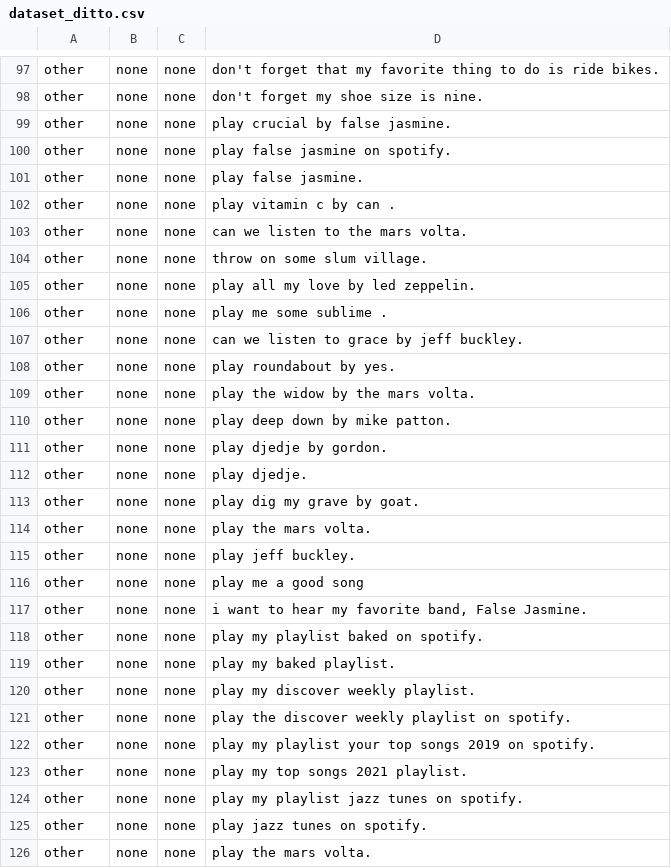
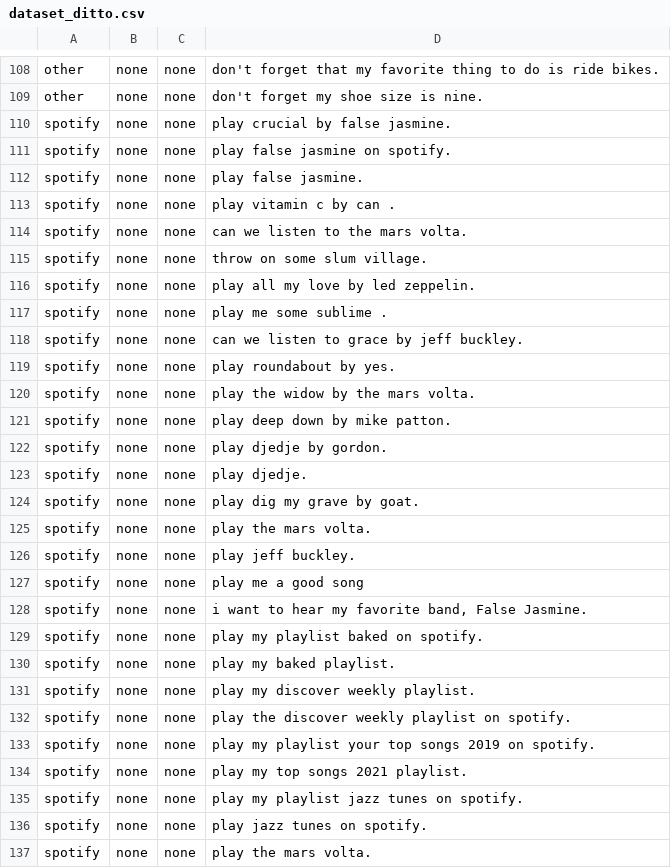
Before and after one commit to ditto-assistant/ditto-app, a CSV file: modules/offline_nlp/data/dataset_ditto.csv, drawn as a sheet; only a part is shown, gaps mark what is left out; the diff covers the shown part only.

Commit message:
added ditto dataset

```diff
--- a/modules/offline_nlp/data/dataset_ditto.csv
+++ b/modules/offline_nlp/data/dataset_ditto.csv
@@ -98,29 +109,29 @@ other,none,none,don't forget that my favorite thing to do is ride bikes.
 other,none,none,don't forget my shoe size is nine.
-other,none,none,play crucial by false jasmine.
-other,none,none,play false jasmine on spotify.
-other,none,none,play false jasmine.
-other,none,none,play vitamin c by can .
-other,none,none,can we listen to the mars volta.
-other,none,none,throw on some slum village.
-other,none,none,play all my love by led zeppelin.
-other,none,none,play me some sublime .
-other,none,none,can we listen to grace by jeff buckley.
-other,none,none,play roundabout by yes.
-other,none,none,play the widow by the mars volta.
-other,none,none,play deep down by mike patton.
-other,none,none,play djedje by gordon.
-other,none,none,play djedje.
-other,none,none,play dig my grave by goat.
-other,none,none,play the mars volta.
-other,none,none,play jeff buckley.
-other,none,none,play me a good song
-other,none,none,"i want to hear my favorite band, False Jasmine."
-other,none,none,play my playlist baked on spotify.
-other,none,none,play my baked playlist.
-other,none,none,play my discover weekly playlist.
-other,none,none,play the discover weekly playlist on spotify.
-other,none,none,play my playlist your top songs 2019 on spotify.
-other,none,none,play my top songs 2021 playlist.
-other,none,none,play my playlist jazz tunes on spotify.
-other,none,none,play jazz tunes on spotify.
-other,none,none,play the mars volta.
+spotify,none,none,play crucial by false jasmine.
+spotify,none,none,play false jasmine on spotify.
+spotify,none,none,play false jasmine.
+spotify,none,none,play vitamin c by can .
+spotify,none,none,can we listen to the mars volta.
+spotify,none,none,throw on some slum village.
+spotify,none,none,play all my love by led zeppelin.
+spotify,none,none,play me some sublime .
+spotify,none,none,can we listen to grace by jeff buckley.
+spotify,none,none,play roundabout by yes.
+spotify,none,none,play the widow by the mars volta.
+spotify,none,none,play deep down by mike patton.
+spotify,none,none,play djedje by gordon.
+spotify,none,none,play djedje.
+spotify,none,none,play dig my grave by goat.
+spotify,none,none,play the mars volta.
+spotify,none,none,play jeff buckley.
+spotify,none,none,play me a good song
+spotify,none,none,"i want to hear my favorite band, False Jasmine."
+spotify,none,none,play my playlist baked on spotify.
+spotify,none,none,play my baked playlist.
+spotify,none,none,play my discover weekly playlist.
+spotify,none,none,play the discover weekly playlist on spotify.
+spotify,none,none,play my playlist your top songs 2019 on spotify.
+spotify,none,none,play my top songs 2021 playlist.
+spotify,none,none,play my playlist jazz tunes on spotify.
+spotify,none,none,play jazz tunes on spotify.
+spotify,none,none,play the mars volta.
```
Also changed, not shown: 11 added rows, 8 removed rows and 6 edited cells elsewhere in this file.
